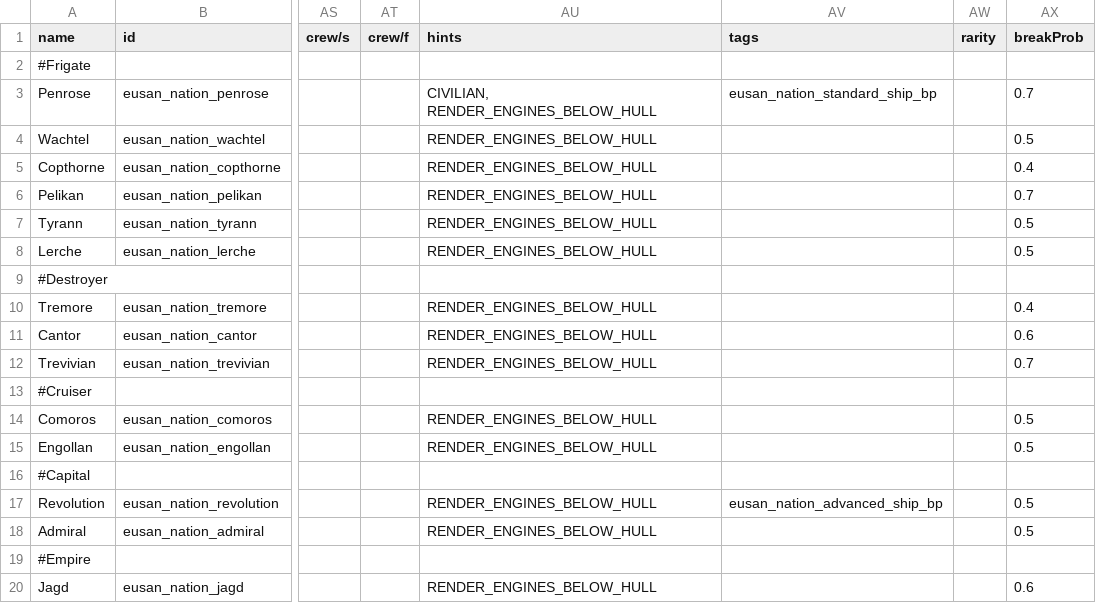
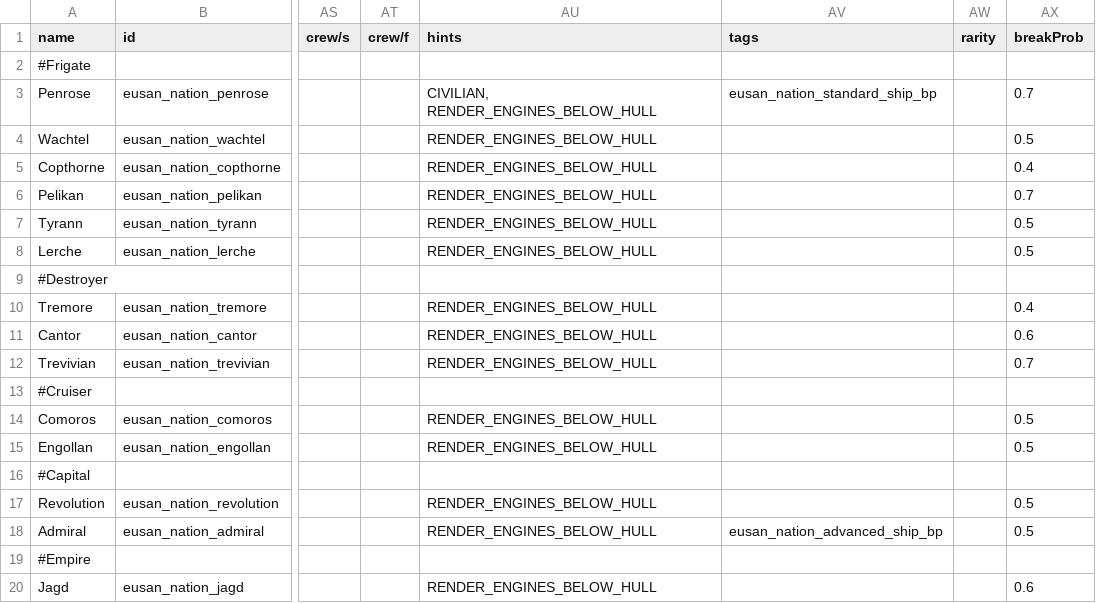
Before and after one commit to naslee2/SignalisMod, a CSV file: data/hulls/ship_data.csv, drawn as a sheet; only a part is shown, gaps mark what is left out; the diff names each change by its address in the sheet, - before the commit and + after, or states it on an @@ line.

```diff
--- a/data/hulls/ship_data.csv
+++ b/data/hulls/ship_data.csv
-AV17 (tags): eusan_nation_advanced_ship_bp
+AV17 (tags): (empty)
-AV18 (tags): (empty)
+AV18 (tags): eusan_nation_advanced_ship_bp
```
Also changed, not shown: 5 other files.
